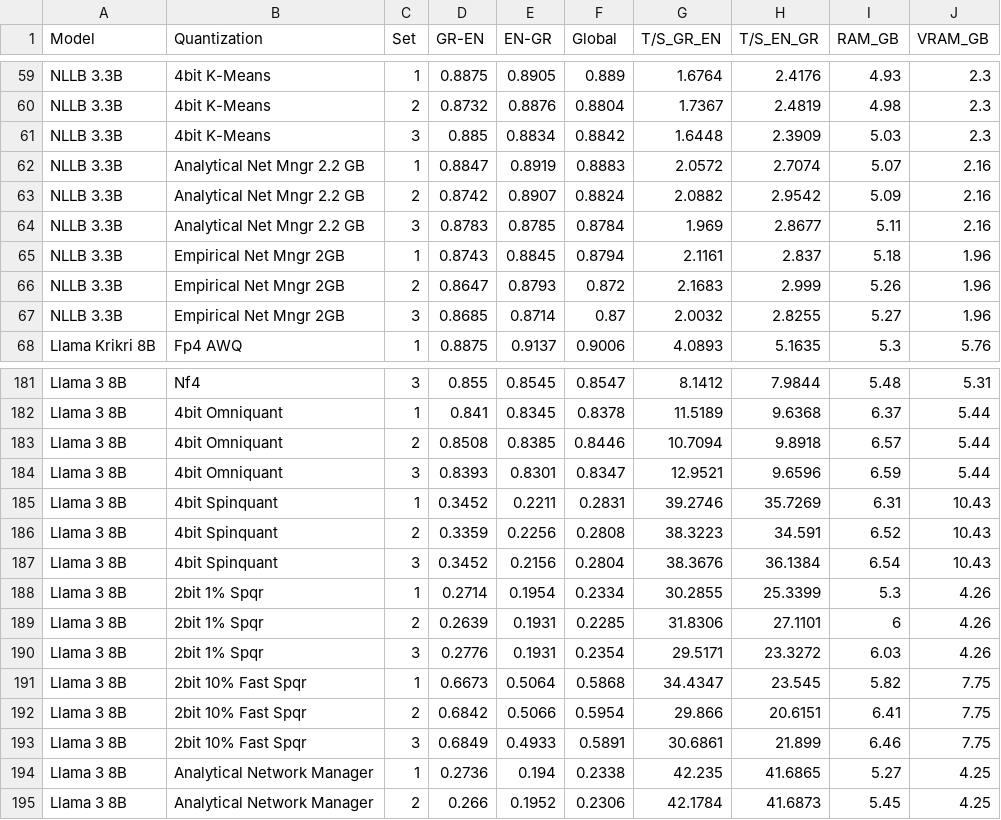
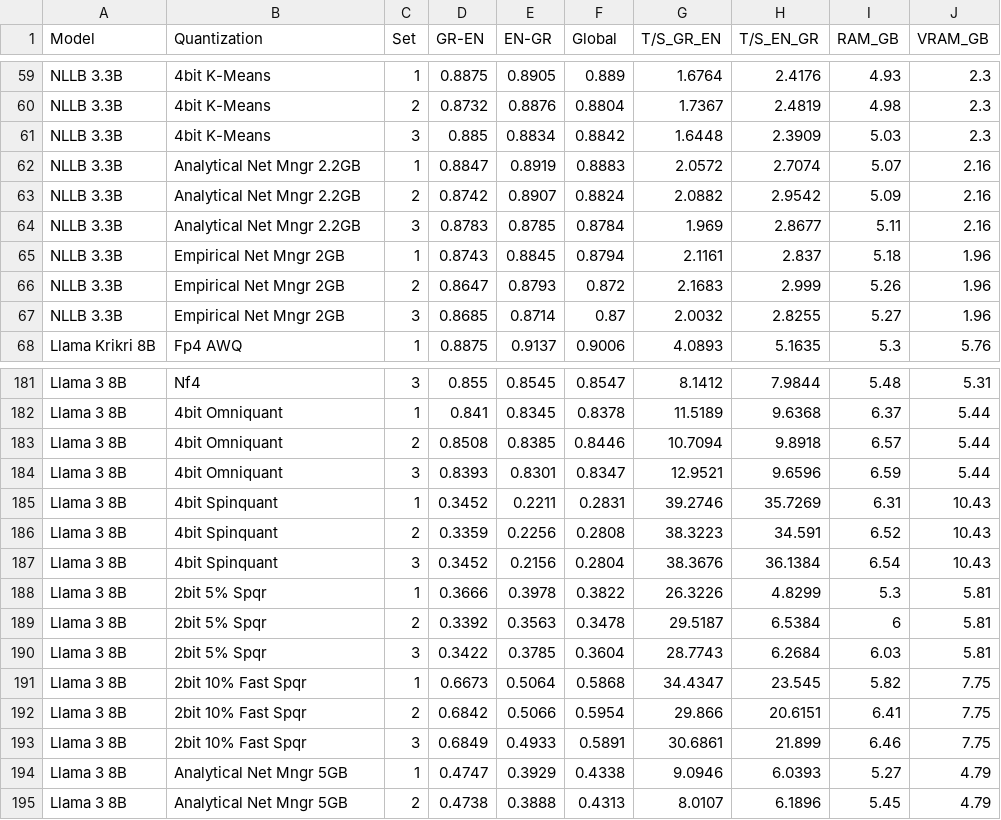
Before and after one commit to evankost/quantization-performance-dashboard, a CSV file: master_results.csv, drawn as a sheet; only a part is shown, gaps mark what is left out; the diff covers the shown part only.

Commit message:
added Llamma-3 Corrections

```diff
--- a/master_results.csv
+++ b/master_results.csv
@@ -61,5 +61,5 @@ NLLB 3.3B,4bit K-Means,2,0.8732,0.8876,0.8804,1.7367,2.4819,4.98,2.3
 NLLB 3.3B,4bit K-Means,3,0.885,0.8834,0.8842,1.6448,2.3909,5.03,2.3
-NLLB 3.3B,Analytical Net Mngr 2.2 GB,1,0.8847,0.8919,0.8883,2.0572,2.7074,5.07,2.16
-NLLB 3.3B,Analytical Net Mngr 2.2 GB,2,0.8742,0.8907,0.8824,2.0882,2.9542,5.09,2.16
-NLLB 3.3B,Analytical Net Mngr 2.2 GB,3,0.8783,0.8785,0.8784,1.969,2.8677,5.11,2.16
+NLLB 3.3B,Analytical Net Mngr 2.2GB,1,0.8847,0.8919,0.8883,2.0572,2.7074,5.07,2.16
+NLLB 3.3B,Analytical Net Mngr 2.2GB,2,0.8742,0.8907,0.8824,2.0882,2.9542,5.09,2.16
+NLLB 3.3B,Analytical Net Mngr 2.2GB,3,0.8783,0.8785,0.8784,1.969,2.8677,5.11,2.16
 NLLB 3.3B,Empirical Net Mngr 2GB,1,0.8743,0.8845,0.8794,2.1161,2.837,5.18,1.96
@@ -187,5 +187,5 @@ Llama 3 8B,4bit Spinquant,2,0.3359,0.2256,0.2808,38.3223,34.591,6.52,10.43
 Llama 3 8B,4bit Spinquant,3,0.3452,0.2156,0.2804,38.3676,36.1384,6.54,10.43
-Llama 3 8B,2bit 1% Spqr,1,0.2714,0.1954,0.2334,30.2855,25.3399,5.3,4.26
-Llama 3 8B,2bit 1% Spqr,2,0.2639,0.1931,0.2285,31.8306,27.1101,6,4.26
-Llama 3 8B,2bit 1% Spqr,3,0.2776,0.1931,0.2354,29.5171,23.3272,6.03,4.26
+Llama 3 8B,2bit 5% Spqr,1,0.3666,0.3978,0.3822,26.3226,4.8299,5.3,5.81
+Llama 3 8B,2bit 5% Spqr,2,0.3392,0.3563,0.3478,29.5187,6.5384,6,5.81
+Llama 3 8B,2bit 5% Spqr,3,0.3422,0.3785,0.3604,28.7743,6.2684,6.03,5.81
 Llama 3 8B,2bit 10% Fast Spqr,1,0.6673,0.5064,0.5868,34.4347,23.545,5.82,7.75
@@ -193,3 +193,3 @@ Llama 3 8B,2bit 10% Fast Spqr,2,0.6842,0.5066,0.5954,29.866,20.6151,6.41,7.75
 Llama 3 8B,2bit 10% Fast Spqr,3,0.6849,0.4933,0.5891,30.6861,21.899,6.46,7.75
-Llama 3 8B,Analytical Network Manager,1,0.2736,0.194,0.2338,42.235,41.6865,5.27,4.25
-Llama 3 8B,Analytical Network Manager,2,0.266,0.1952,0.2306,42.1784,41.6873,5.45,4.25
+Llama 3 8B,Analytical Net Mngr 5GB,1,0.4747,0.3929,0.4338,9.0946,6.0393,5.27,4.79
+Llama 3 8B,Analytical Net Mngr 5GB,2,0.4738,0.3888,0.4313,8.0107,6.1896,5.45,4.79
```
Also changed, not shown: 10 edited cells elsewhere in this file.
